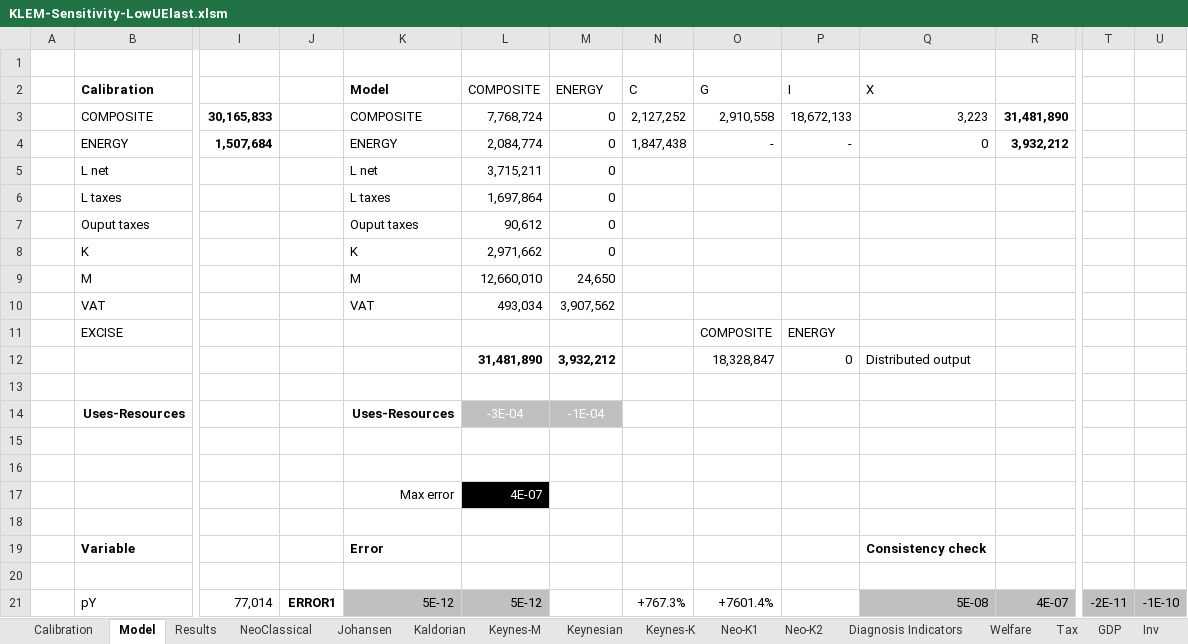
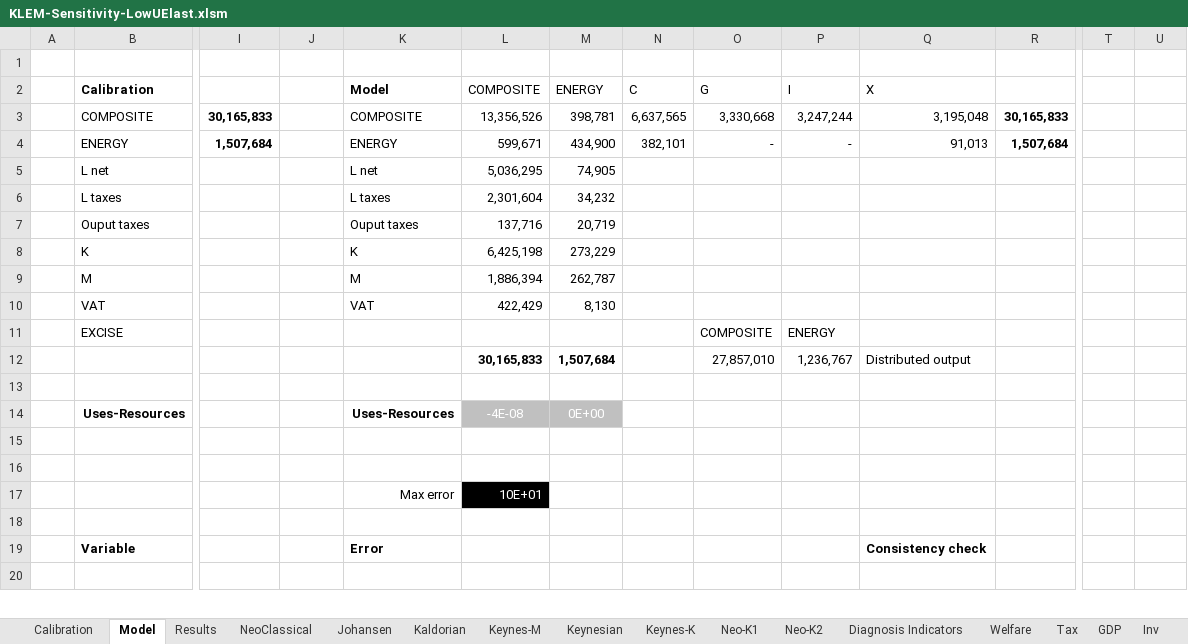
Before and after one commit to LoJDS/Replication_KLEM_Closure, an Excel workbook: Sensitivity_Analysis/KLEM-Sensitivity-LowUElast.xlsm, sheet Model, drawn as a sheet; only a part is shown, gaps mark what is left out; values as stored, in another font and other column widths than the file's, no borders; charts and pictures and conditional formats not drawn; removed rows and columns are numbered as before the commit, all else as after; rows hold the shown columns only; the diff covers the shown part only; the diff names each change by its address in the sheet, - before the commit and + after, or states it on an @@ line.

```diff
--- a/Sensitivity_Analysis/KLEM-Sensitivity-LowUElast.xlsm (sheet Model)
+++ b/Sensitivity_Analysis/KLEM-Sensitivity-LowUElast.xlsm (sheet Model)
-L3: 7,768,724
+L3: 13,356,526
-M3: 0
+M3: 398,781
-N3: 2,127,252
+N3: 6,637,565
-O3: 2,910,558
+O3: 3,330,668
-P3: 18,672,133
+P3: 3,247,244
-Q3: 3,223
+Q3: 3,195,048
-R3: 31,481,890
+R3: 30,165,833
-L4: 2,084,774
+L4: 599,671
-M4: 0
+M4: 434,900
-N4: 1,847,438
+N4: 382,101
-Q4: 0
+Q4: 91,013
-R4: 3,932,212
+R4: 1,507,684
-L5: 3,715,211
+L5: 5,036,295
-M5: 0
+M5: 74,905
-L6: 1,697,864
+L6: 2,301,604
-M6: 0
+M6: 34,232
-L7: 90,612
+L7: 137,716
-M7: 0
+M7: 20,719
-L8: 2,971,662
+L8: 6,425,198
-M8: 0
+M8: 273,229
-L9: 12,660,010
+L9: 1,886,394
-M9: 24,650
+M9: 262,787
-L10: 493,034
+L10: 422,429
-M10: 3,907,562
+M10: 8,130
-L12: 31,481,890
+L12: 30,165,833
-M12: 3,932,212
+M12: 1,507,684
-O12: 18,328,847
+O12: 27,857,010
-P12: 0
+P12: 1,236,767
-L14: -3E-04
+L14: -4E-08
-M14: -1E-04
+M14: 0E+00
-L17: 4E-07
+L17: 10E+01
-row 21:  | pY | 77,014 | ERROR1 | 5E-12 | 5E-12 |  | +767.3% | +7601.4% |  | 5E-08 | 4E-07 | -2E-11 | -1E-10
```
Also changed, not shown: 37 added rows, 36 removed rows and 14 edited cells elsewhere in this sheet, Main_Files/KLEM-MainSimulations.xlsm, Sensitivity_Analysis/KLEM-Sensitivity-ElastAllHigh.xlsm, 12 other files.
